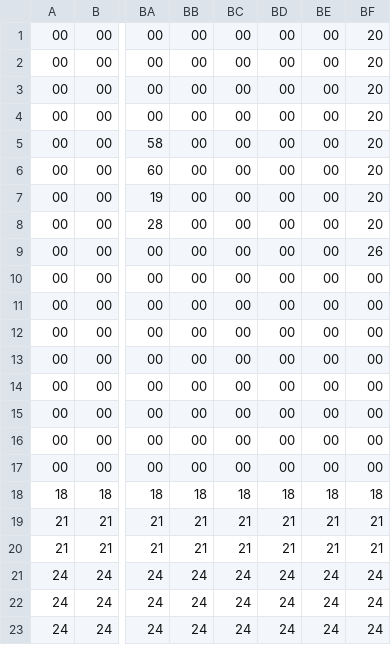
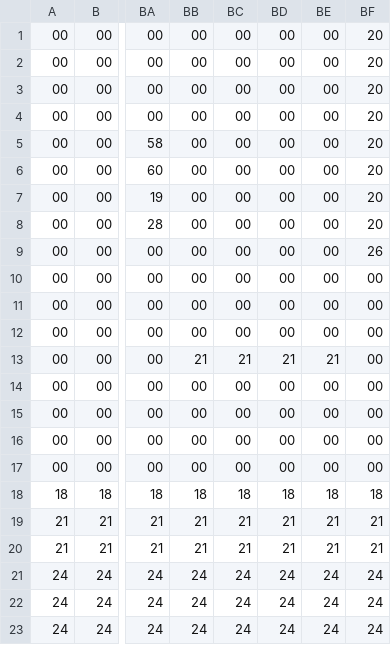
Before and after one commit to cafyrei/Bound-to-Oblivion, a CSV file: Oblivion/Data/Stage2map.csv, drawn as a sheet; only a part is shown, gaps mark what is left out; the diff names each change by its address in the sheet, - before the commit and + after, or states it on an @@ line.

```diff
--- a/Oblivion/Data/Stage2map.csv
+++ b/Oblivion/Data/Stage2map.csv
-BB13: 00
+BB13: 21
-BC13: 00
+BC13: 21
-BD13: 00
+BD13: 21
-BE13: 00
+BE13: 21
```
Also changed, not shown: Oblivion/Data/Stage1map.csv, 6 other files.
